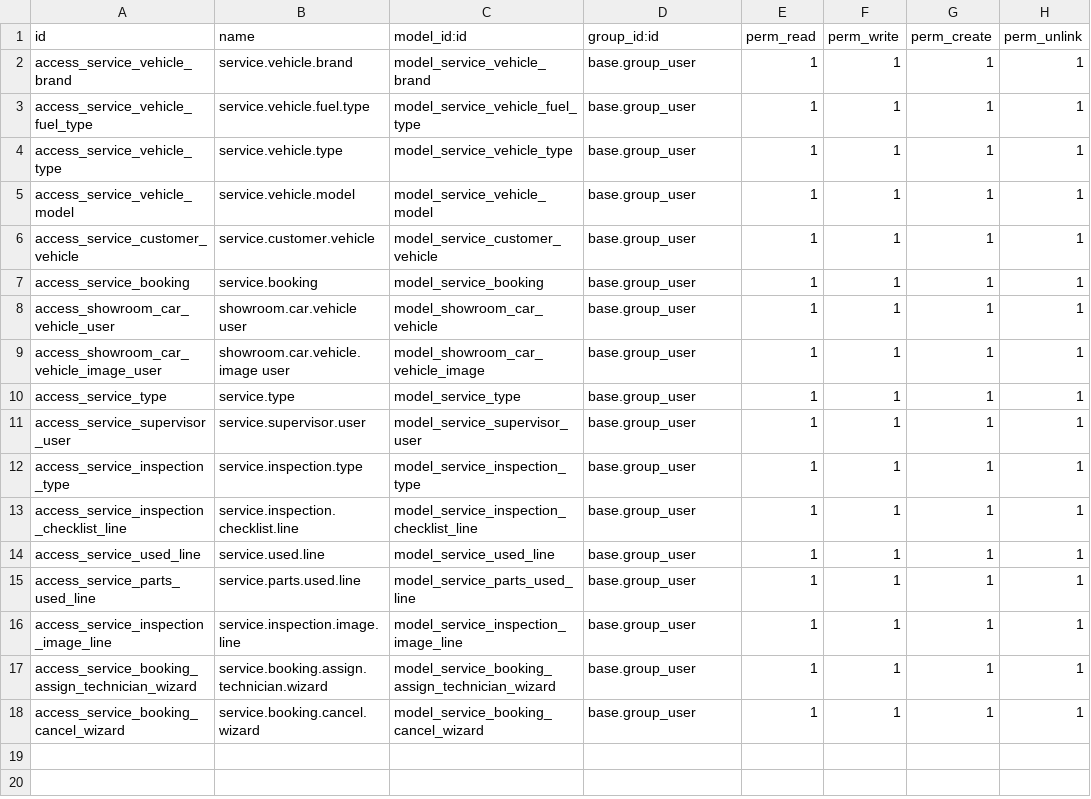
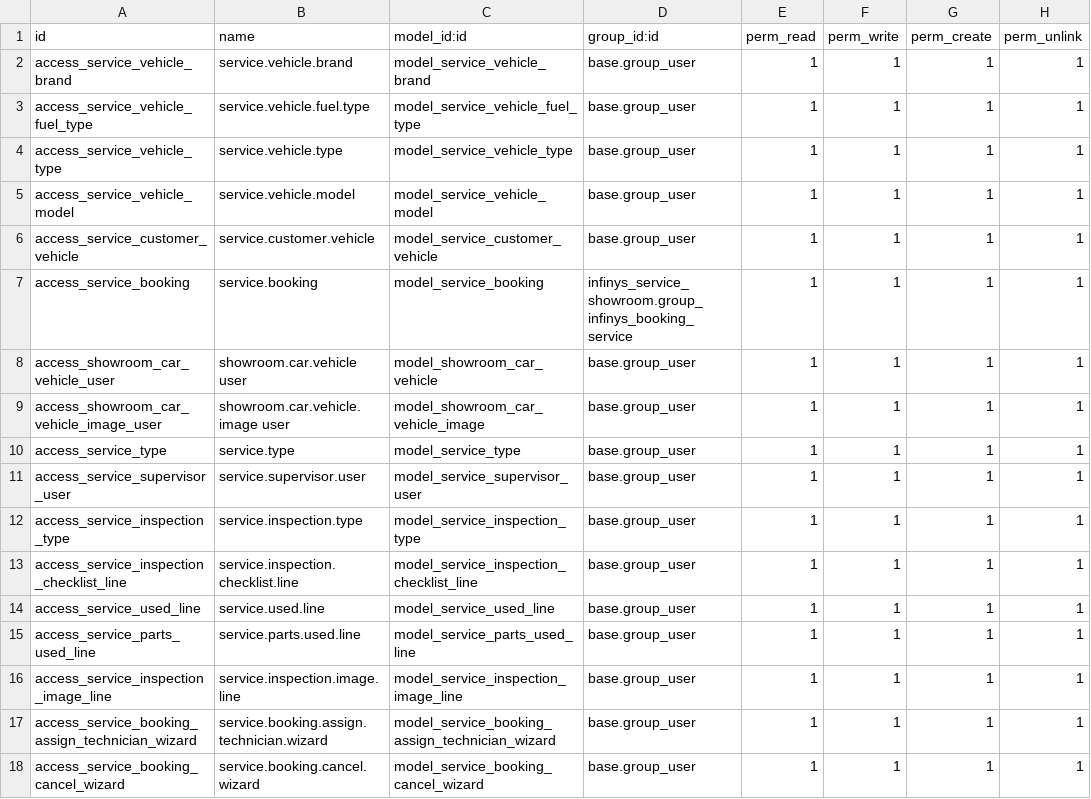
Before and after one commit to Khahaha10/Odoo-Showroom-Booking-Service, a CSV file: security/ir.model.access.csv, drawn as a sheet.

Commit message:
feat(security): restrict service booking access to dedicated group
Assigns the 'infinys_service_showroom.group_infinys_booking_service' to the service booking model access rule. This ensures that only users belonging to this specific group can manage service bookings, improving access control and security.

```diff
--- a/security/ir.model.access.csv
+++ b/security/ir.model.access.csv
@@ -6,3 +6,3 @@ access_service_vehicle_model,service.vehicle.model,model_service_vehicle_model,b
 access_service_customer_vehicle,service.customer.vehicle,model_service_customer_vehicle,base.group_user,1,1,1,1
-access_service_booking,service.booking,model_service_booking,base.group_user,1,1,1,1
+access_service_booking,service.booking,model_service_booking,infinys_service_showroom.group_infinys_booking_service,1,1,1,1
 access_showroom_car_vehicle_user,showroom.car.vehicle user,model_showroom_car_vehicle,base.group_user,1,1,1,1
```
